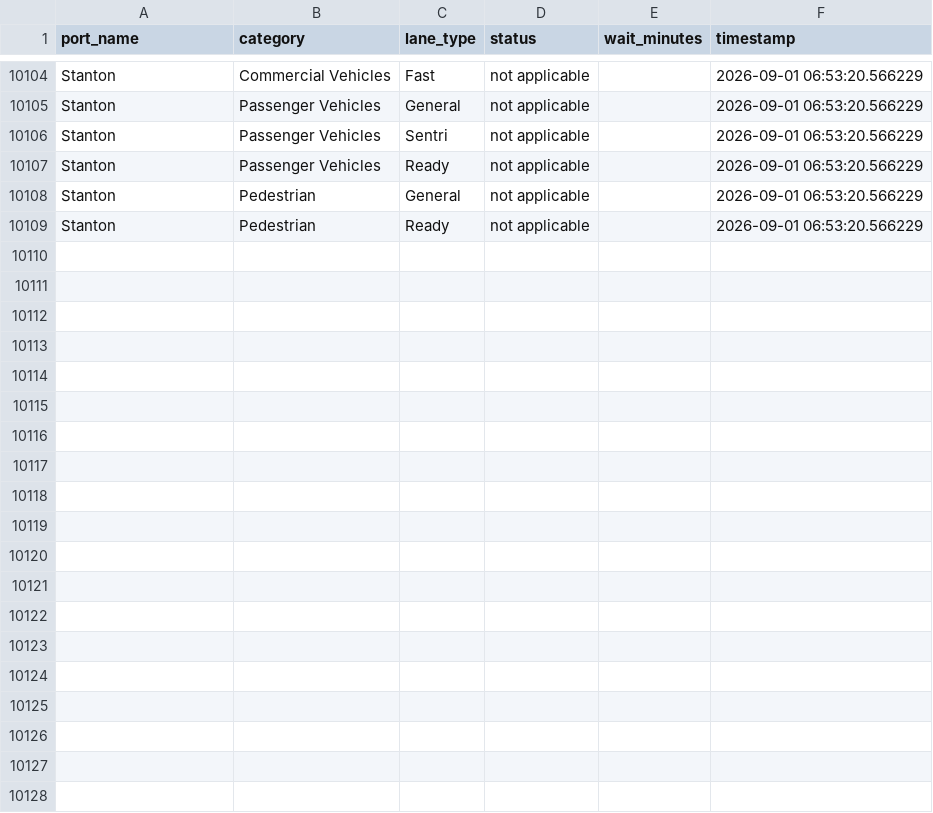
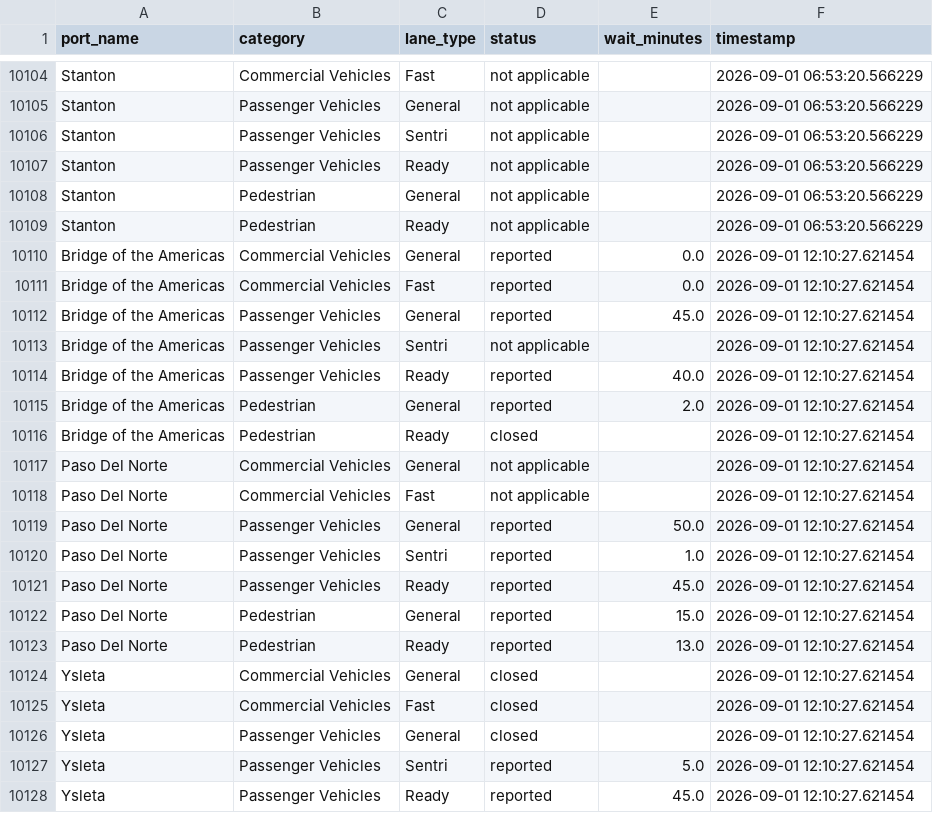
Before and after one commit to ian-vazquez/border-wait-times, a CSV file: data/raw/wait_times.csv, drawn as a sheet; only a part is shown, gaps mark what is left out; the diff covers the shown part only.

```diff
--- a/data/raw/wait_times.csv
+++ b/data/raw/wait_times.csv
@@ -10109 +10109,20 @@ Stanton,Pedestrian,General,not applicable,,2026-09-01 06:53:20.566229
 Stanton,Pedestrian,Ready,not applicable,,2026-09-01 06:53:20.566229
+Bridge of the Americas,Commercial Vehicles,General,reported,0.0,2026-09-01 12:10:27.621454
+Bridge of the Americas,Commercial Vehicles,Fast,reported,0.0,2026-09-01 12:10:27.621454
+Bridge of the Americas,Passenger Vehicles,General,reported,45.0,2026-09-01 12:10:27.621454
+Bridge of the Americas,Passenger Vehicles,Sentri,not applicable,,2026-09-01 12:10:27.621454
+Bridge of the Americas,Passenger Vehicles,Ready,reported,40.0,2026-09-01 12:10:27.621454
+Bridge of the Americas,Pedestrian,General,reported,2.0,2026-09-01 12:10:27.621454
+Bridge of the Americas,Pedestrian,Ready,closed,,2026-09-01 12:10:27.621454
+Paso Del Norte,Commercial Vehicles,General,not applicable,,2026-09-01 12:10:27.621454
+Paso Del Norte,Commercial Vehicles,Fast,not applicable,,2026-09-01 12:10:27.621454
+Paso Del Norte,Passenger Vehicles,General,reported,50.0,2026-09-01 12:10:27.621454
+Paso Del Norte,Passenger Vehicles,Sentri,reported,1.0,2026-09-01 12:10:27.621454
+Paso Del Norte,Passenger Vehicles,Ready,reported,45.0,2026-09-01 12:10:27.621454
+Paso Del Norte,Pedestrian,General,reported,15.0,2026-09-01 12:10:27.621454
+Paso Del Norte,Pedestrian,Ready,reported,13.0,2026-09-01 12:10:27.621454
+Ysleta,Commercial Vehicles,General,closed,,2026-09-01 12:10:27.621454
+Ysleta,Commercial Vehicles,Fast,closed,,2026-09-01 12:10:27.621454
+Ysleta,Passenger Vehicles,General,closed,,2026-09-01 12:10:27.621454
+Ysleta,Passenger Vehicles,Sentri,reported,5.0,2026-09-01 12:10:27.621454
+Ysleta,Passenger Vehicles,Ready,reported,45.0,2026-09-01 12:10:27.621454
```
Also changed, not shown: 9 added rows elsewhere in this file.
